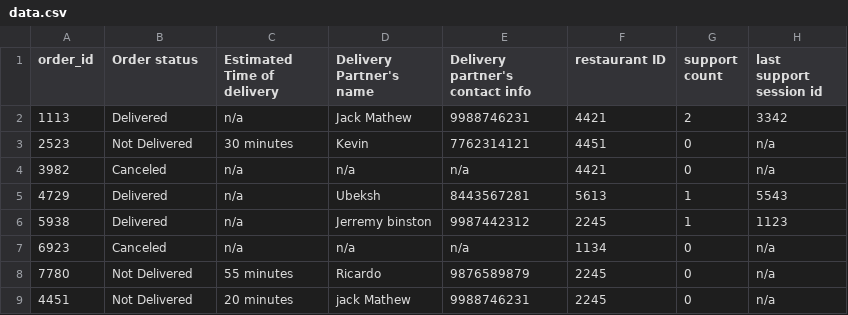
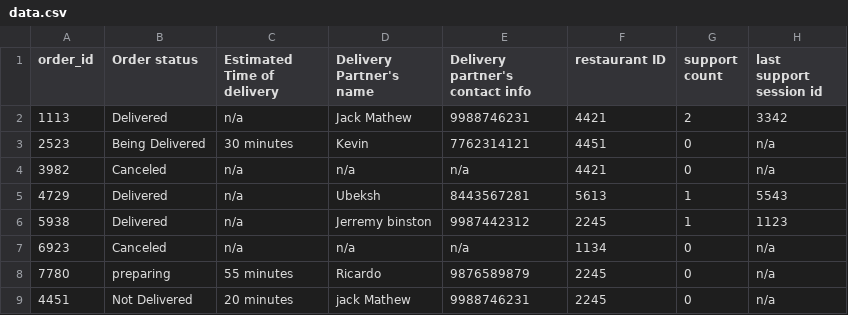
Before and after one commit to ExoPexodus/ai_voice_support_bot, a CSV file: src/data/data.csv, drawn as a sheet.

```diff
--- a/src/data/data.csv
+++ b/src/data/data.csv
@@ -2,3 +2,3 @@ order_id,Order status,Estimated Time of delivery,Delivery Partner's name,Deliver
 1113,Delivered,n/a,Jack Mathew,9988746231,4421,2,3342
-2523,Not Delivered,30 minutes,Kevin,7762314121,4451,0,n/a
+2523,Being Delivered,30 minutes,Kevin,7762314121,4451,0,n/a
 3982,Canceled,n/a,n/a,n/a,4421,0,n/a
@@ -7,3 +7,3 @@ order_id,Order status,Estimated Time of delivery,Delivery Partner's name,Deliver
 6923,Canceled,n/a,n/a,n/a,1134,0,n/a
-7780,Not Delivered,55 minutes,Ricardo,9876589879,2245,0,n/a
+7780,preparing,55 minutes,Ricardo,9876589879,2245,0,n/a
 4451,Not Delivered,20 minutes,jack Mathew,9988746231,2245,0,n/a
```
Also changed, not shown: 2 other files.
